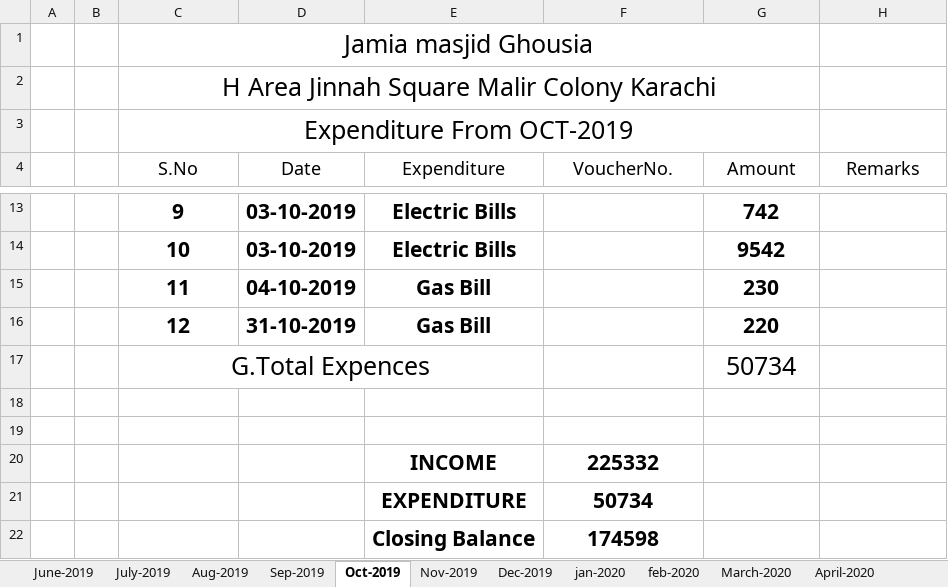
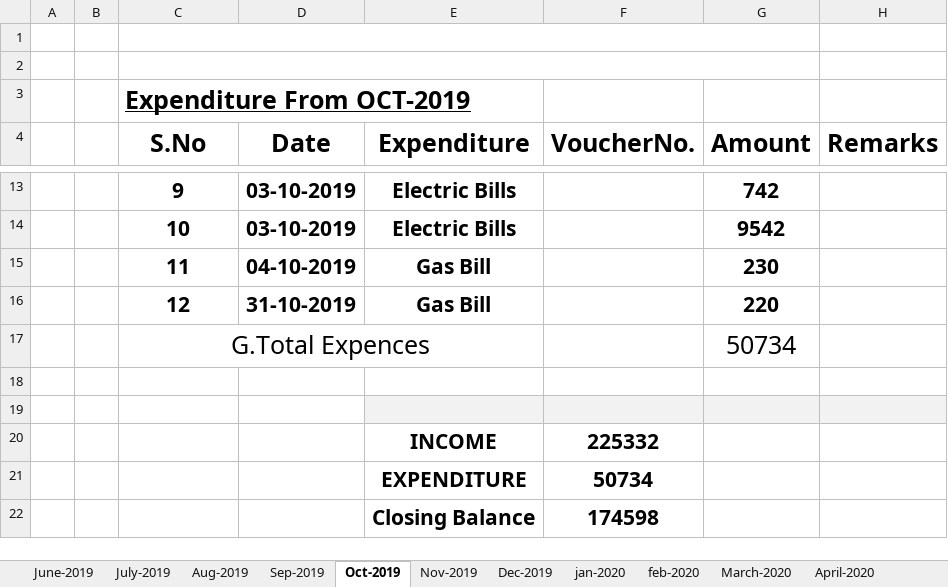
Before and after one commit to MuhammadAffanAli123/Masjid-record, an Excel workbook: Expence - Copy.xlsx, sheet Oct-2019, drawn as a sheet; only a part is shown, gaps mark what is left out; values as stored, in another font and other column widths than the file's, no borders; the diff names each change by its address in the sheet, - before the commit and + after, or states it on an @@ line.

```diff
--- a/Expence - Copy.xlsx (sheet Oct-2019)
+++ b/Expence - Copy.xlsx (sheet Oct-2019)
-C1 (S.No): Jamia masjid Ghousia
+C1 (S.No): (empty)
-C2 (S.No): H Area Jinnah Square Malir Colony Karachi
+C2 (S.No): (empty)
@@ C3 bold: off → on, underline: off → on, alignment: center → left @@
-C3:G3 merged
-C4:H4 bold: off
+C4:H4 bold: on, text size: larger
-E19:H19 fill: none
+E19:H19 fill: #F2F2F2
```
Also changed, not shown: sheet Nov-2019, sheet Sep-2019, sheet Aug-2019, sheet Dec-2019, sheet July-2019, sheet June-2019, formulas that keep their value, Incom - Copy.xlsx.
